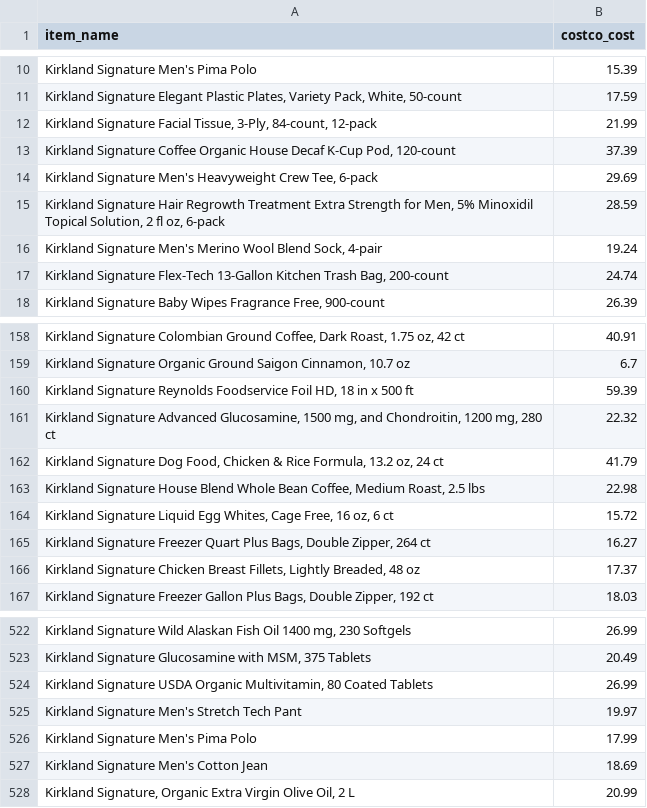
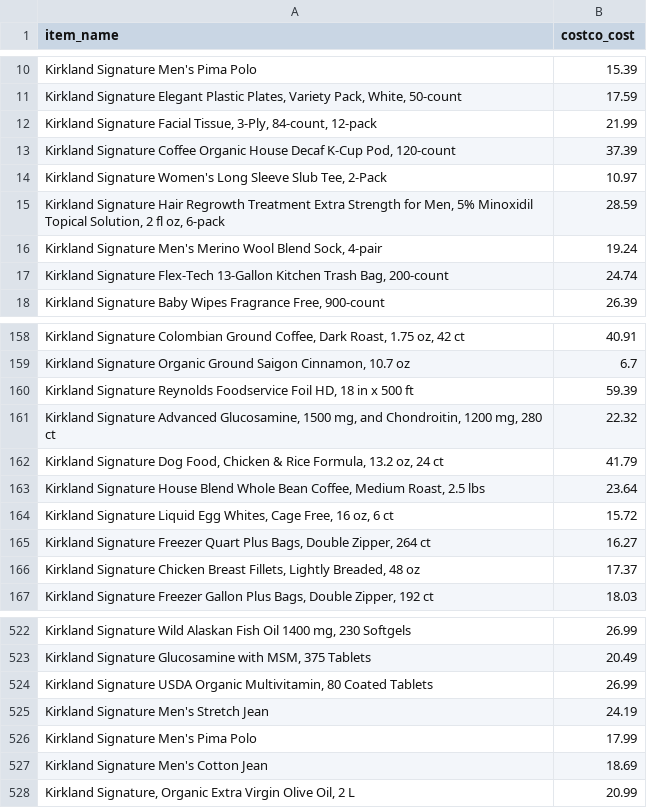
Before and after one commit to WordCoffee/northstar-os-retail-arbitrage-agent, a CSV file: data/costco-items.csv, drawn as a sheet; only a part is shown, gaps mark what is left out; removed rows and columns are numbered as before the commit, all else as after; the diff covers the shown part only; the diff names each change by its address in the sheet, - before the commit and + after, or states it on an @@ line.

```diff
--- a/data/costco-items.csv
+++ b/data/costco-items.csv
-row 14: Kirkland Signature Men's Heavyweight Crew Tee, 6-pack | 29.69
+row 14: Kirkland Signature Women's Long Sleeve Slub Tee, 2-Pack | 10.97
-B163 (costco_cost): 22.98
+B163 (costco_cost): 23.64
-row 525: Kirkland Signature Men's Stretch Tech Pant | 19.97
+row 525: Kirkland Signature Men's Stretch Jean | 24.19
```
Also changed, not shown: 8 added rows, 4 removed rows and 2 edited cells elsewhere in this file, 16 other files.
